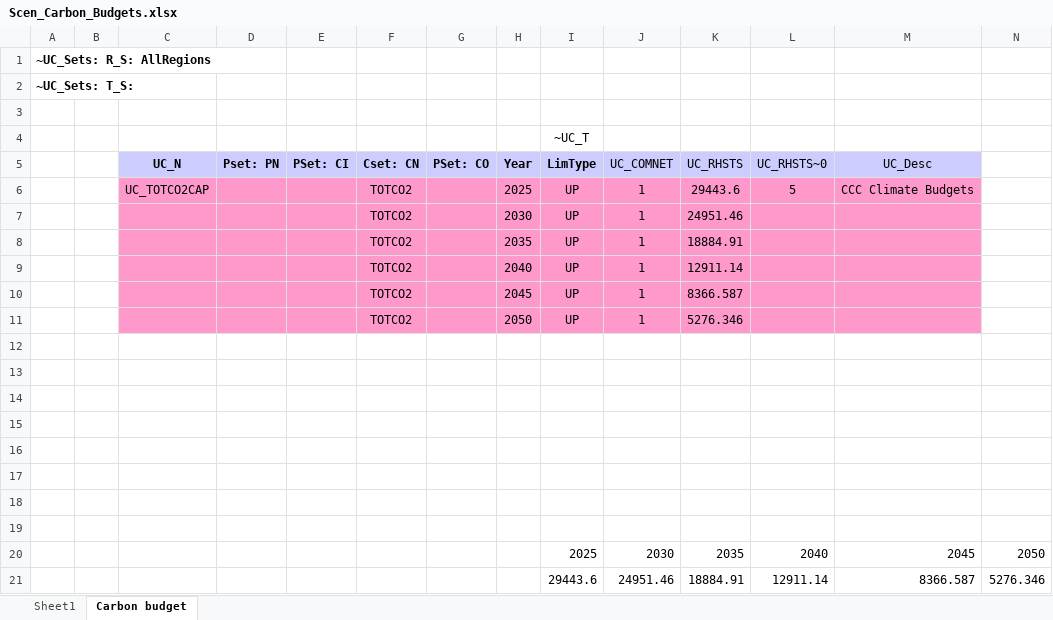
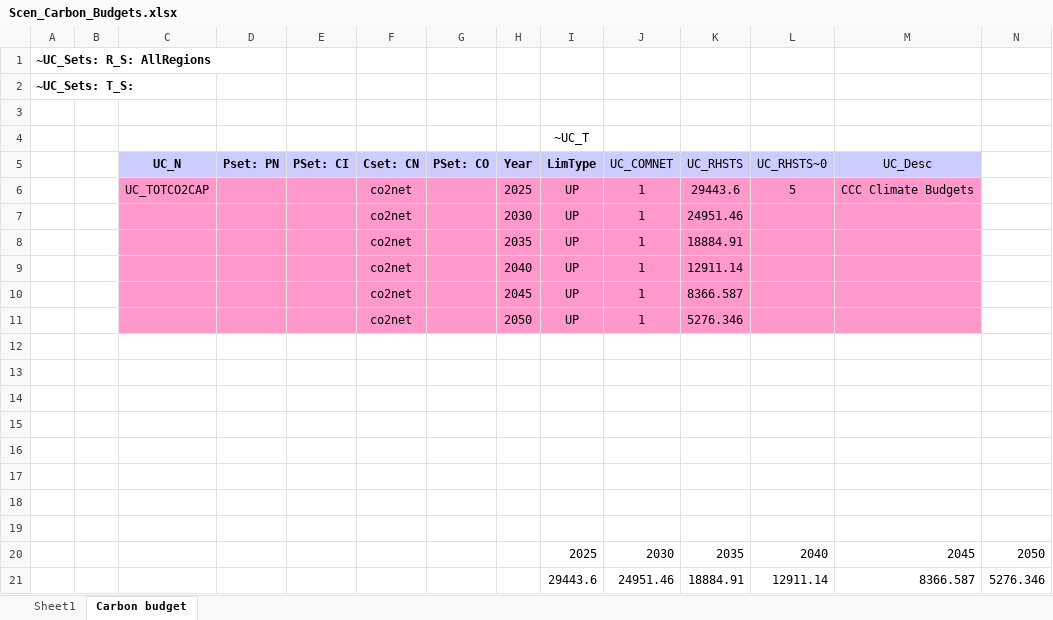
Before and after one commit to akanudia/VerveStacks_NZL_EECA, an Excel workbook: SuppXLS/Scen_Carbon_Budgets.xlsx, sheet Carbon budget, drawn as a sheet; values as stored, in another font and other column widths than the file's, no borders; the diff names each change by its address in the sheet, - before the commit and + after, or states it on an @@ line.

Commit message:
Update Scen_Carbon_Budgets.xlsx

```diff
--- a/SuppXLS/Scen_Carbon_Budgets.xlsx (sheet Carbon budget)
+++ b/SuppXLS/Scen_Carbon_Budgets.xlsx (sheet Carbon budget)
-F6:F11 (Cset: CN): TOTCO2
+F6:F11 (Cset: CN): co2net
```
